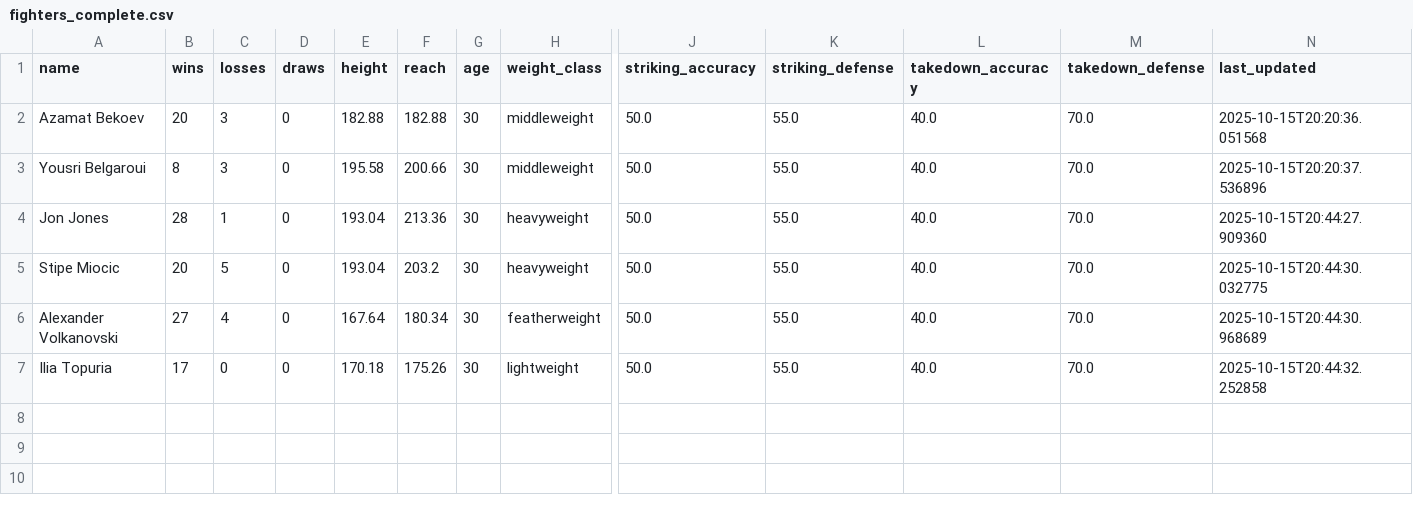
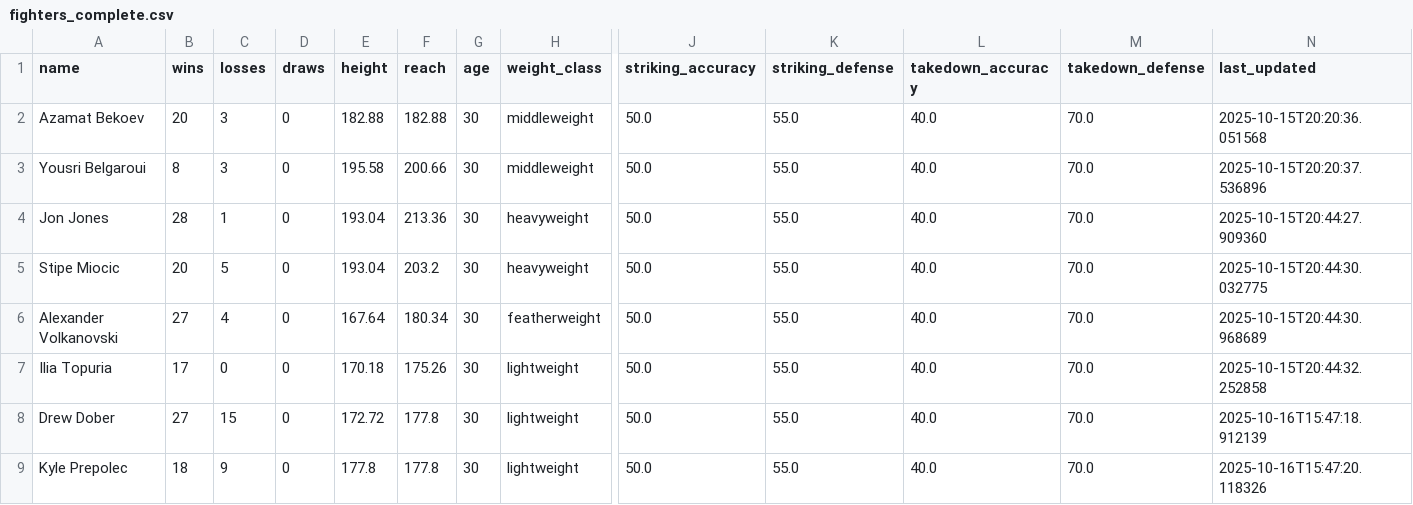
Before and after one commit to AljureS/mma-stuff, a CSV file: data/fighters_complete.csv, drawn as a sheet; only a part is shown, gaps mark what is left out; rows hold the shown columns only; the diff names each change by its address in the sheet, - before the commit and + after, or states it on an @@ line.

```diff
--- a/data/fighters_complete.csv
+++ b/data/fighters_complete.csv
+row 8: Drew Dober | 27 | 15 | 0 | 172.72 | 177.8 | 30 | lightweight | 50.0 | 55.0 | 40.0 | 70.0 | 2025-10-16T15:47:18.912139
+row 9: Kyle Prepolec | 18 | 9 | 0 | 177.8 | 177.8 | 30 | lightweight | 50.0 | 55.0 | 40.0 | 70.0 | 2025-10-16T15:47:20.118326
```
Also changed, not shown: 4 other files.
